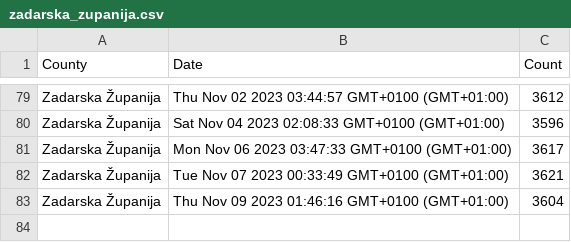
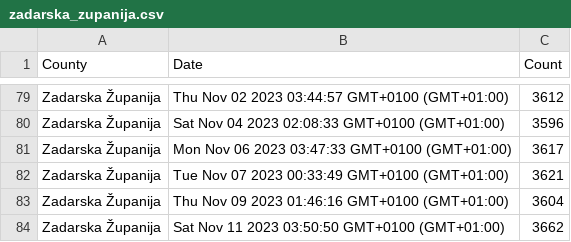
Before and after one commit to curkovicf/real-estate, a CSV file: data/flat/zadarska_zupanija.csv, drawn as a sheet; only a part is shown, gaps mark what is left out; the diff names each change by its address in the sheet, - before the commit and + after, or states it on an @@ line.

```diff
--- a/data/flat/zadarska_zupanija.csv
+++ b/data/flat/zadarska_zupanija.csv
+row 84: Zadarska Županija | Sat Nov 11 2023 03:50:50 GMT+0100 (GMT+01:00) | 3662
```
Also changed, not shown: data/flat/grad_zagreb.csv, data/flat/splitsko_dalmatinska_zupanija.csv, 3 other files.
